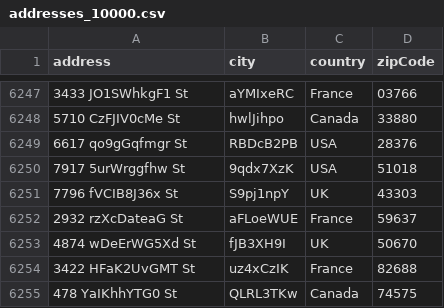
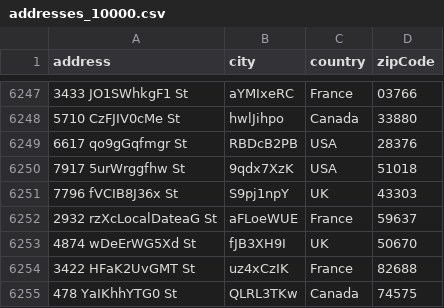
Before and after one commit to mr-am2k/database-testing, a CSV file: src/main/resources/addresses_10000.csv, drawn as a sheet; only a part is shown, gaps mark what is left out.

```diff
--- a/src/main/resources/addresses_10000.csv
+++ b/src/main/resources/addresses_10000.csv
@@ -6251,3 +6251,3 @@ address,city,country,zipCode
 7796 fVCIB8J36x St,S9pj1npY,UK,43303
-2932 rzXcDateaG St,aFLoeWUE,France,59637
+2932 rzXcLocalDateaG St,aFLoeWUE,France,59637
 4874 wDeErWG5Xd St,fJB3XH9I,UK,50670
```
Also changed, not shown: 37 other files.
